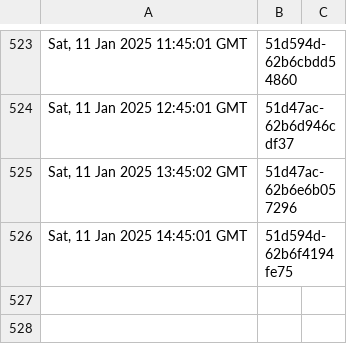
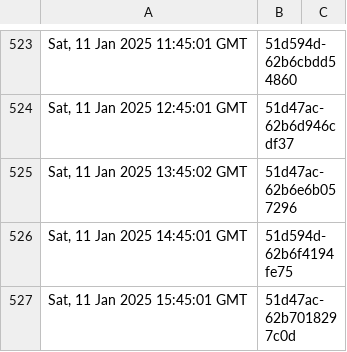
Before and after one commit to dnmvisser/test123, a TSV file: edugain-seen.tsv, drawn as a sheet; only a part is shown, gaps mark what is left out; the diff names each change by its address in the sheet, - before the commit and + after, or states it on an @@ line.

```diff
--- a/edugain-seen.tsv
+++ b/edugain-seen.tsv
+row 527: Sat, 11 Jan 2025 15:45:01 GMT | 51d47ac-62b7018297c0d
```
Also changed, not shown: 1 other file.
